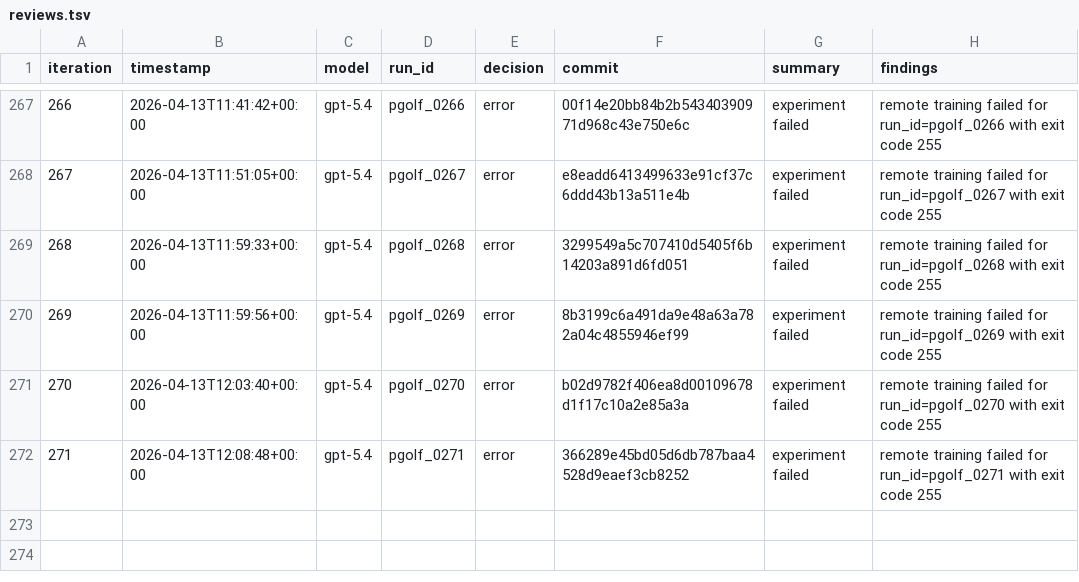
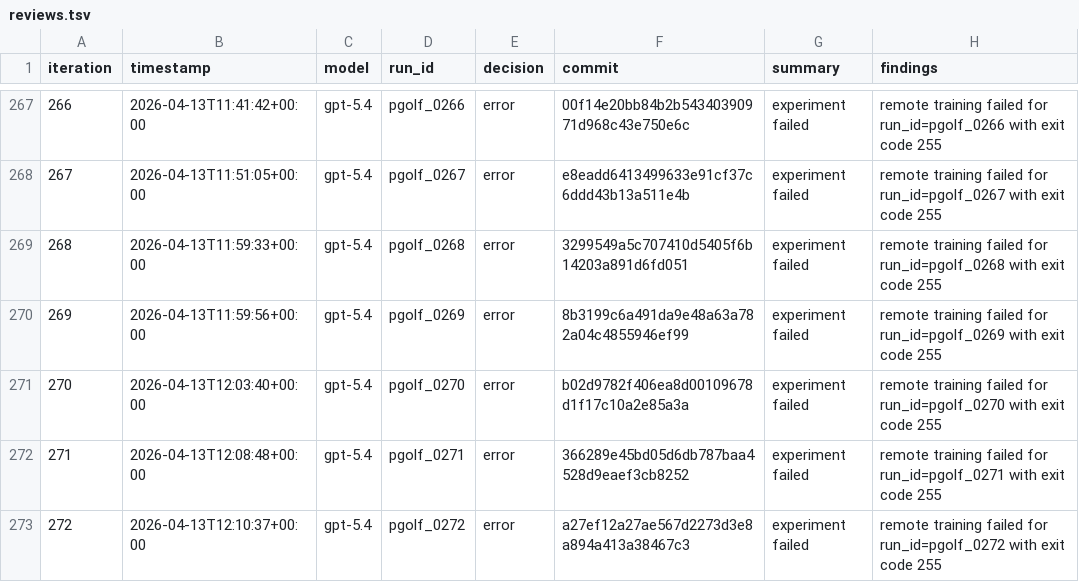
Before and after one commit to carlulsoe/parameter-golf, a TSV file: reviews.tsv, drawn as a sheet; only a part is shown, gaps mark what is left out.

```diff
--- a/reviews.tsv
+++ b/reviews.tsv
@@ -272 +272,2 @@ iteration	timestamp	model	run_id	decision	commit	summary	findings
 271	2026-04-13T12:08:48+00:00	gpt-5.4	pgolf_0271	error	366289e45bd05d6db787baa4528d9eaef3cb8252	experiment failed	remote training failed for run_id=pgolf_0271 with exit code 255
+272	2026-04-13T12:10:37+00:00	gpt-5.4	pgolf_0272	error	a27ef12a27ae567d2273d3e8a894a413a38467c3	experiment failed	remote training failed for run_id=pgolf_0272 with exit code 255
```
Also changed, not shown: results.tsv.
